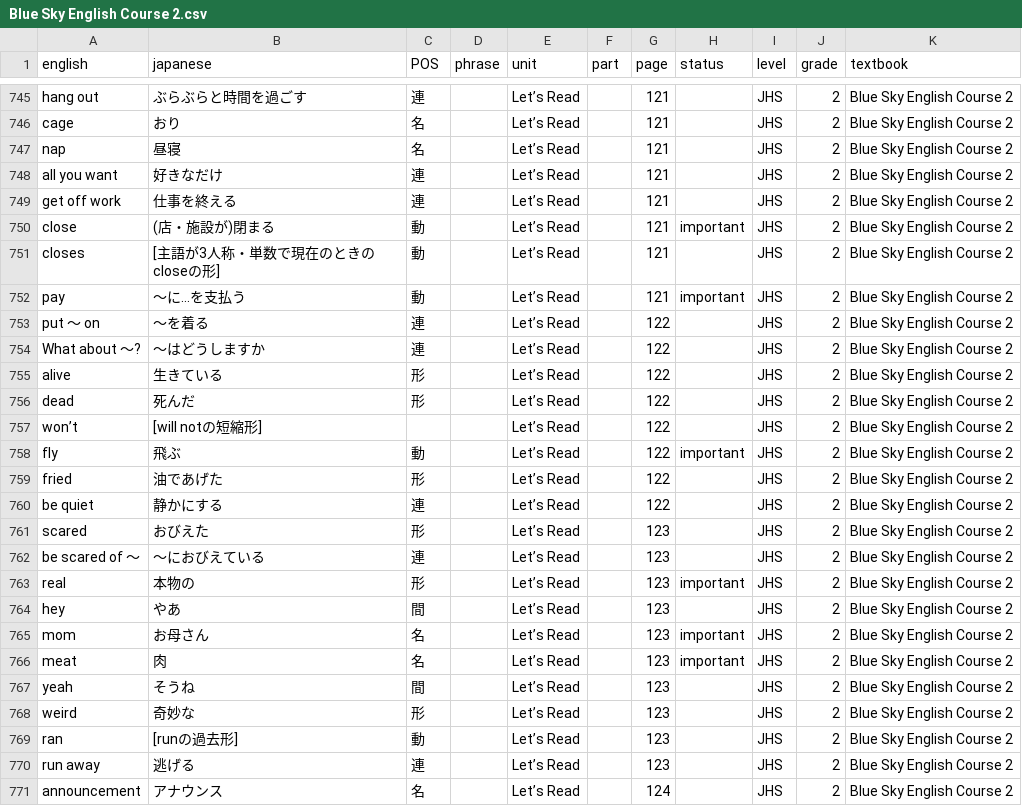
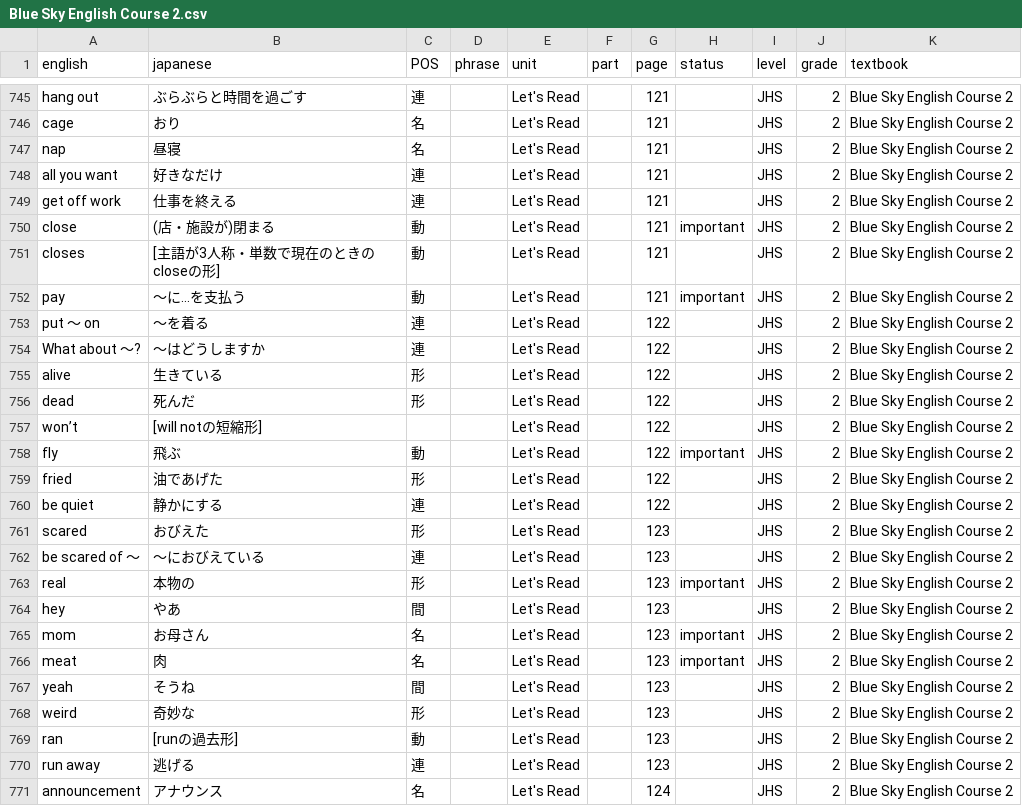
Before and after one commit to super-shin/bunpofy, a CSV file: db/csv/Blue Sky English Course 2.csv, drawn as a sheet; only a part is shown, gaps mark what is left out; the diff covers the shown part only; the diff names each change by its address in the sheet, - before the commit and + after, or states it on an @@ line.

```diff
--- a/db/csv/Blue Sky English Course 2.csv
+++ b/db/csv/Blue Sky English Course 2.csv
-E745:E771 (unit): Let’s Read
+E745:E771 (unit): Let's Read
```
Also changed, not shown: 72 edited cells elsewhere in this file, db/csv/Blue Sky Elementary 5-6.csv, db/csv/Blue Sky English Course 1.csv, 2 other files.
